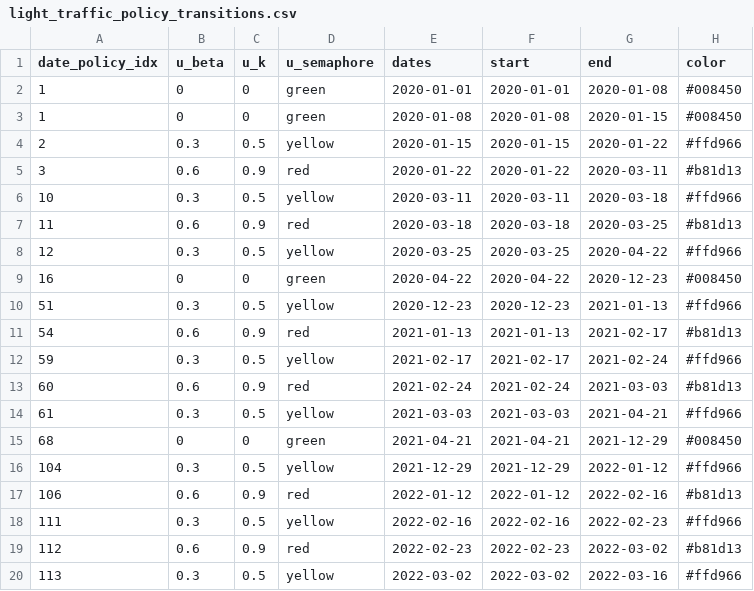
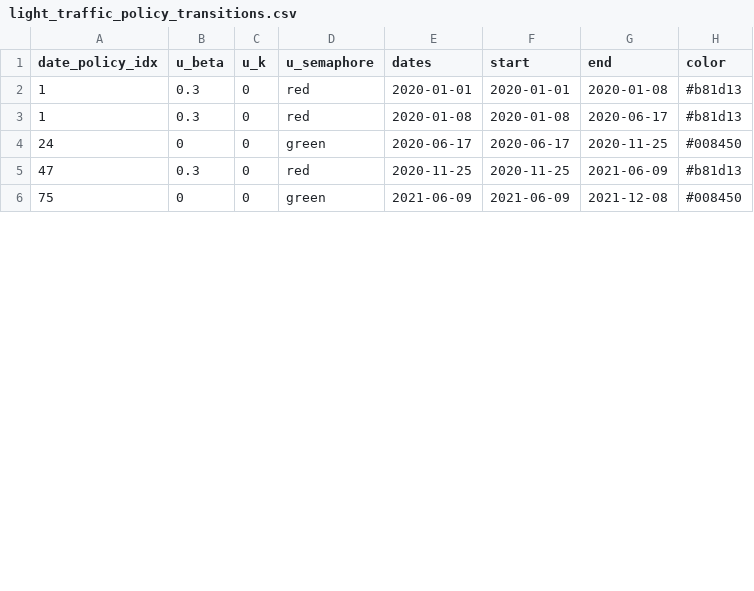
Before and after one commit to SaulDiazInfante/COVID-19-ControlByaRiskIndex, a CSV file: light_traffic_policy_transitions.csv, drawn as a sheet; only a part is shown; the diff covers the shown part only.

```diff
--- a/light_traffic_policy_transitions.csv
+++ b/light_traffic_policy_transitions.csv
@@ -1,20 +1,6 @@
 "date_policy_idx","u_beta","u_k","u_semaphore","dates","start","end","color"
-1,0,0,"green",2020-01-01,2020-01-01,2020-01-08,"#008450"
-1,0,0,"green",2020-01-08,2020-01-08,2020-01-15,"#008450"
-2,0.3,0.5,"yellow",2020-01-15,2020-01-15,2020-01-22,"#ffd966"
-3,0.6,0.9,"red",2020-01-22,2020-01-22,2020-03-11,"#b81d13"
-10,0.3,0.5,"yellow",2020-03-11,2020-03-11,2020-03-18,"#ffd966"
-11,0.6,0.9,"red",2020-03-18,2020-03-18,2020-03-25,"#b81d13"
-12,0.3,0.5,"yellow",2020-03-25,2020-03-25,2020-04-22,"#ffd966"
-16,0,0,"green",2020-04-22,2020-04-22,2020-12-23,"#008450"
-51,0.3,0.5,"yellow",2020-12-23,2020-12-23,2021-01-13,"#ffd966"
-54,0.6,0.9,"red",2021-01-13,2021-01-13,2021-02-17,"#b81d13"
-59,0.3,0.5,"yellow",2021-02-17,2021-02-17,2021-02-24,"#ffd966"
-60,0.6,0.9,"red",2021-02-24,2021-02-24,2021-03-03,"#b81d13"
-61,0.3,0.5,"yellow",2021-03-03,2021-03-03,2021-04-21,"#ffd966"
-68,0,0,"green",2021-04-21,2021-04-21,2021-12-29,"#008450"
-104,0.3,0.5,"yellow",2021-12-29,2021-12-29,2022-01-12,"#ffd966"
-106,0.6,0.9,"red",2022-01-12,2022-01-12,2022-02-16,"#b81d13"
-111,0.3,0.5,"yellow",2022-02-16,2022-02-16,2022-02-23,"#ffd966"
-112,0.6,0.9,"red",2022-02-23,2022-02-23,2022-03-02,"#b81d13"
-113,0.3,0.5,"yellow",2022-03-02,2022-03-02,2022-03-16,"#ffd966"
+1,0.3,0,"red",2020-01-01,2020-01-01,2020-01-08,"#b81d13"
+1,0.3,0,"red",2020-01-08,2020-01-08,2020-06-17,"#b81d13"
+24,0,0,"green",2020-06-17,2020-06-17,2020-11-25,"#008450"
+47,0.3,0,"red",2020-11-25,2020-11-25,2021-06-09,"#b81d13"
+75,0,0,"green",2021-06-09,2021-06-09,2021-12-08,"#008450"
```
Also changed, not shown: 2 added rows, 3 removed rows and 4 edited cells elsewhere in this file, controlled_solution.csv, light_traffic_policy.csv, 12 other files.
